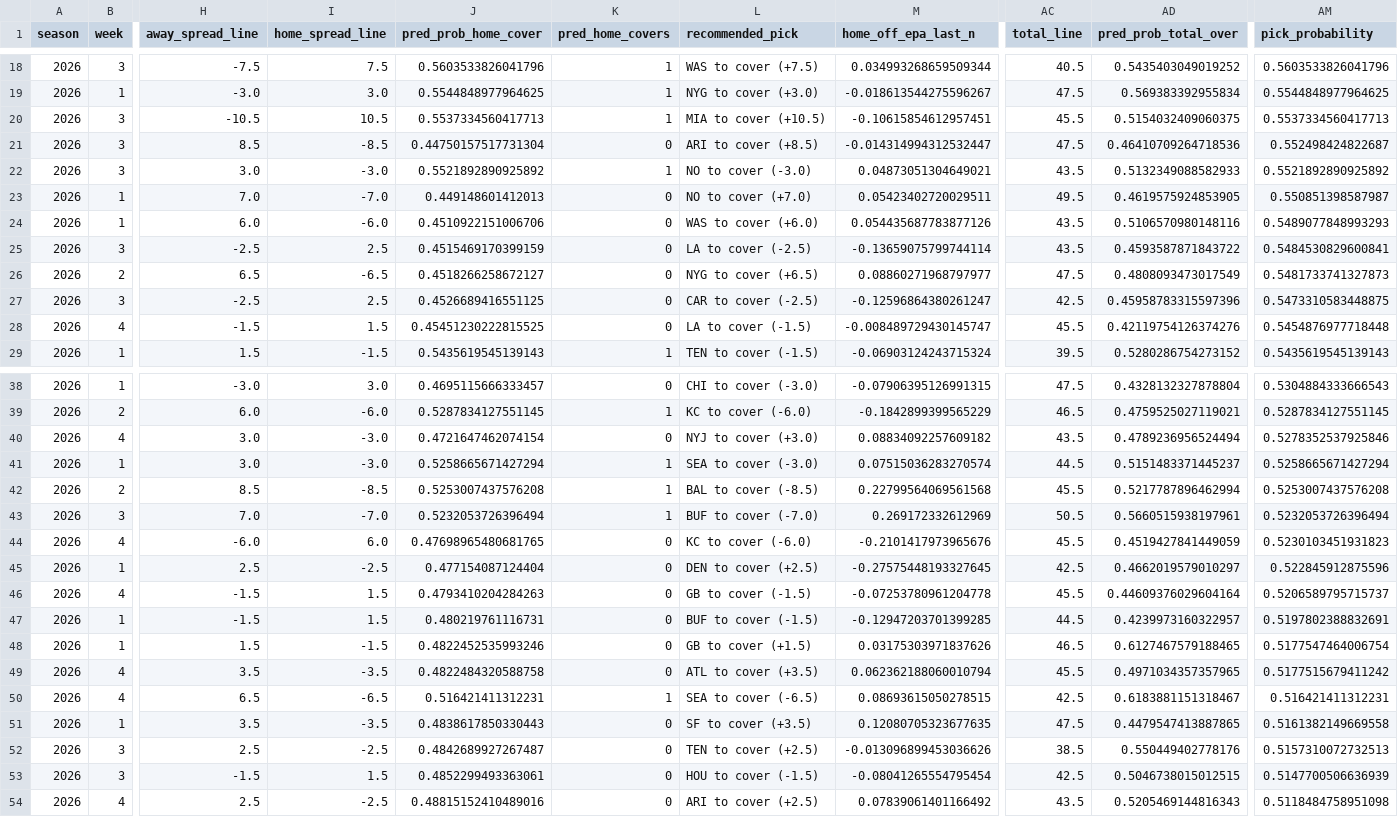
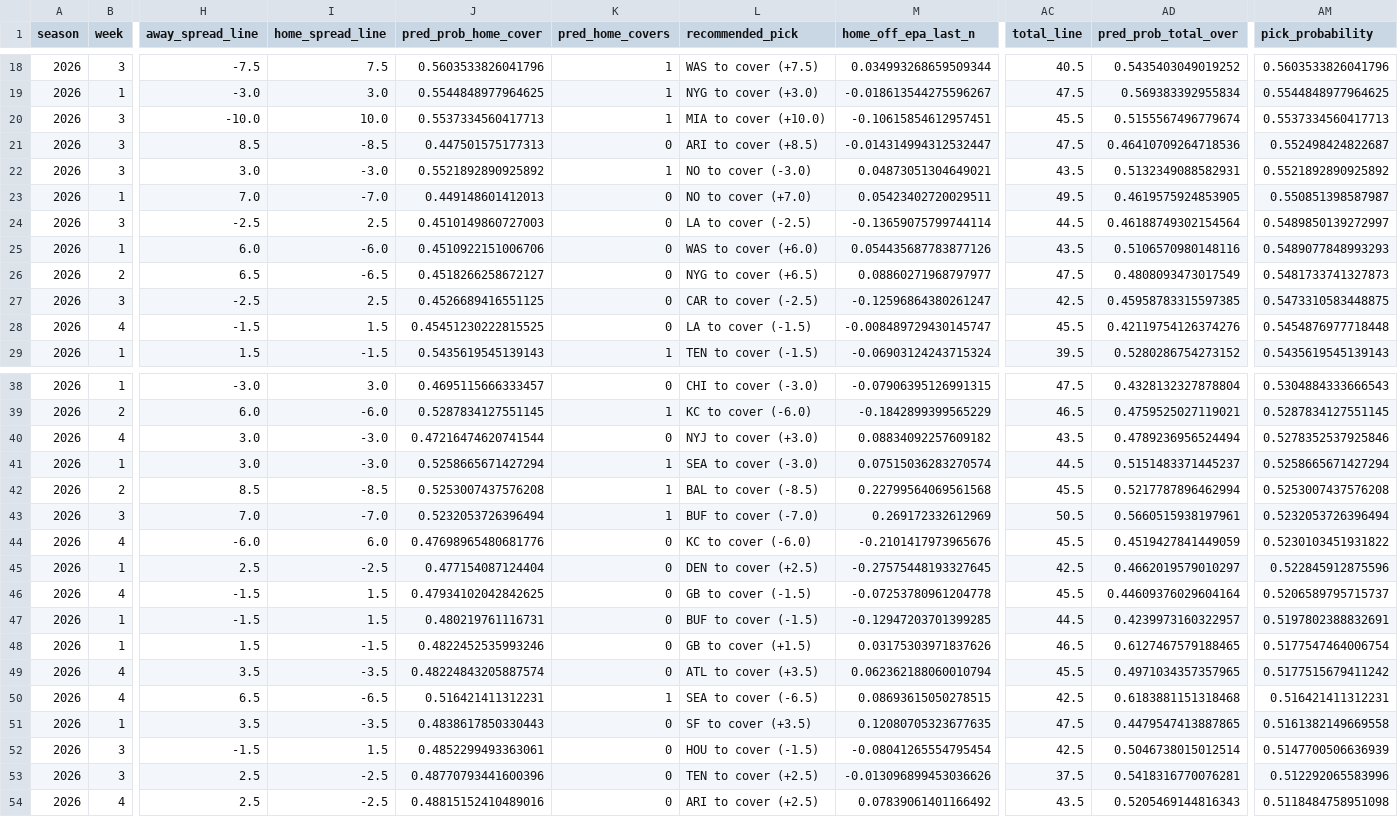
Before and after one commit to jahmann9/nfl-predictor, a CSV file: web/reports/summaries/season_report_2026.csv, drawn as a sheet; only a part is shown, gaps mark what is left out; removed rows and columns are numbered as before the commit, all else as after; rows hold the shown columns only; the diff covers the shown part only; the diff names each change by its address in the sheet, - before the commit and + after, or states it on an @@ line.

```diff
--- a/web/reports/summaries/season_report_2026.csv
+++ b/web/reports/summaries/season_report_2026.csv
-H20 (away_spread_line): -10.5
+H20 (away_spread_line): -10.0
-I20 (home_spread_line): 10.5
+I20 (home_spread_line): 10.0
-L20 (recommended_pick): MIA to cover (+10.5)
+L20 (recommended_pick): MIA to cover (+10.0)
-AD20 (pred_prob_total_over): 0.5154032409060375
+AD20 (pred_prob_total_over): 0.5155567496779674
-J21 (pred_prob_home_cover): 0.44750157517731304
+J21 (pred_prob_home_cover): 0.447501575177313
-AD22 (pred_prob_total_over): 0.5132349088582933
+AD22 (pred_prob_total_over): 0.5132349088582931
+row 24: 2026 | 3 | -2.5 | 2.5 | 0.4510149860727003 | 0 | LA to cover (-2.5) | -0.13659075799744114 | 44.5 | 0.46188749302154564 | 0.5489850139272997
-row 25: 2026 | 3 | -2.5 | 2.5 | 0.4515469170399159 | 0 | LA to cover (-2.5) | -0.13659075799744114 | 43.5 | 0.4593587871843722 | 0.5484530829600841
-AD27 (pred_prob_total_over): 0.45958783315597396
+AD27 (pred_prob_total_over): 0.45958783315597385
-J40 (pred_prob_home_cover): 0.4721647462074154
+J40 (pred_prob_home_cover): 0.47216474620741544
-J44 (pred_prob_home_cover): 0.47698965480681765
+J44 (pred_prob_home_cover): 0.47698965480681776
-AM44 (pick_probability): 0.5230103451931823
+AM44 (pick_probability): 0.5230103451931822
-J46 (pred_prob_home_cover): 0.4793410204284263
+J46 (pred_prob_home_cover): 0.47934102042842625
-J49 (pred_prob_home_cover): 0.4822484320588758
+J49 (pred_prob_home_cover): 0.48224843205887574
-AD50 (pred_prob_total_over): 0.6183881151318467
+AD50 (pred_prob_total_over): 0.6183881151318468
-row 52: 2026 | 3 | 2.5 | -2.5 | 0.4842689927267487 | 0 | TEN to cover (+2.5) | -0.013096899453036626 | 38.5 | 0.550449402778176 | 0.5157310072732513
-AD52 (pred_prob_total_over): 0.5046738015012515
+AD52 (pred_prob_total_over): 0.5046738015012514
+row 53: 2026 | 3 | 2.5 | -2.5 | 0.48770793441600396 | 0 | TEN to cover (+2.5) | -0.013096899453036626 | 37.5 | 0.5418316770076281 | 0.512292065583996
```
Also changed, not shown: 19 edited cells elsewhere in this file.
